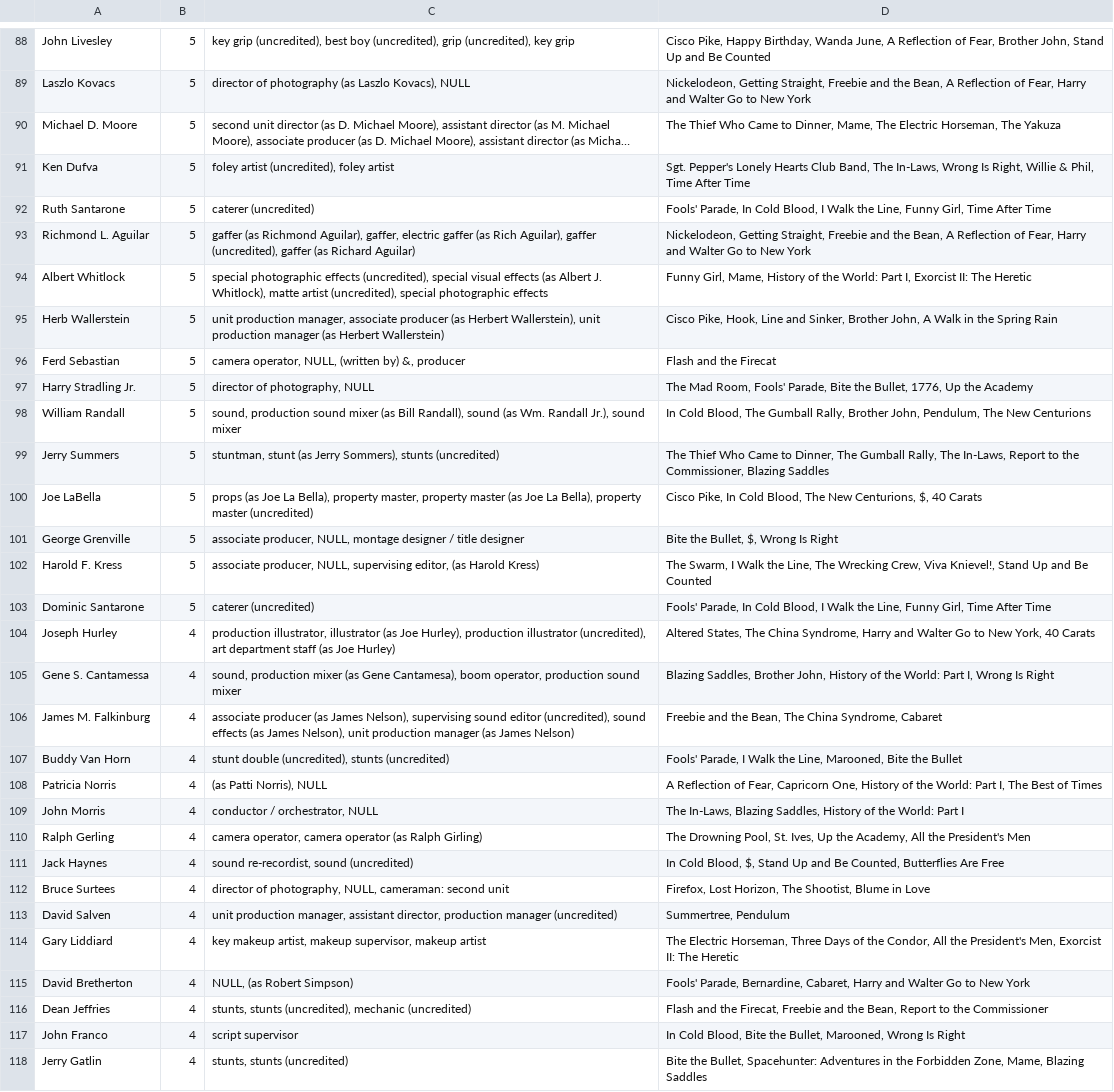
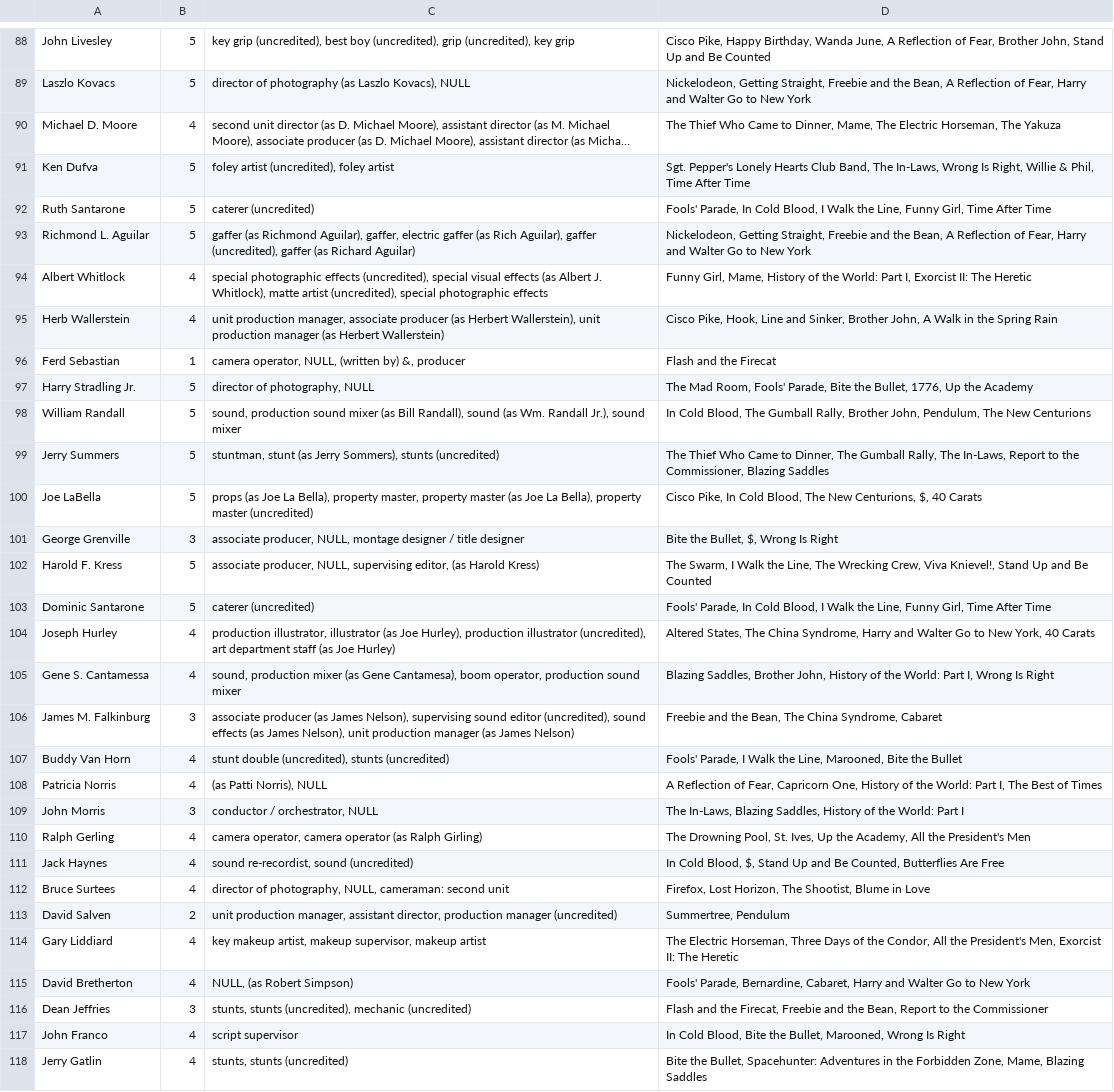
Before and after one commit to thejqs/doe, a CSV file: scripts/counted_crew.csv, drawn as a sheet; only a part is shown, gaps mark what is left out; long unchanged cells end in …; the diff covers the shown part only; the diff names each change by its address in the sheet, - before the commit and + after, or states it on an @@ line.

```diff
--- a/scripts/counted_crew.csv
+++ b/scripts/counted_crew.csv
-B90: 5
+B90: 4
-B94:B95: 5
+B94:B95: 4
-B96: 5
+B96: 1
-B101: 5
+B101: 3
-B106: 4
+B106: 3
-B109: 4
+B109: 3
-B113: 4
+B113: 2
-B116: 4
+B116: 3
```
Also changed, not shown: 166 edited cells elsewhere in this file, 12 other files.
